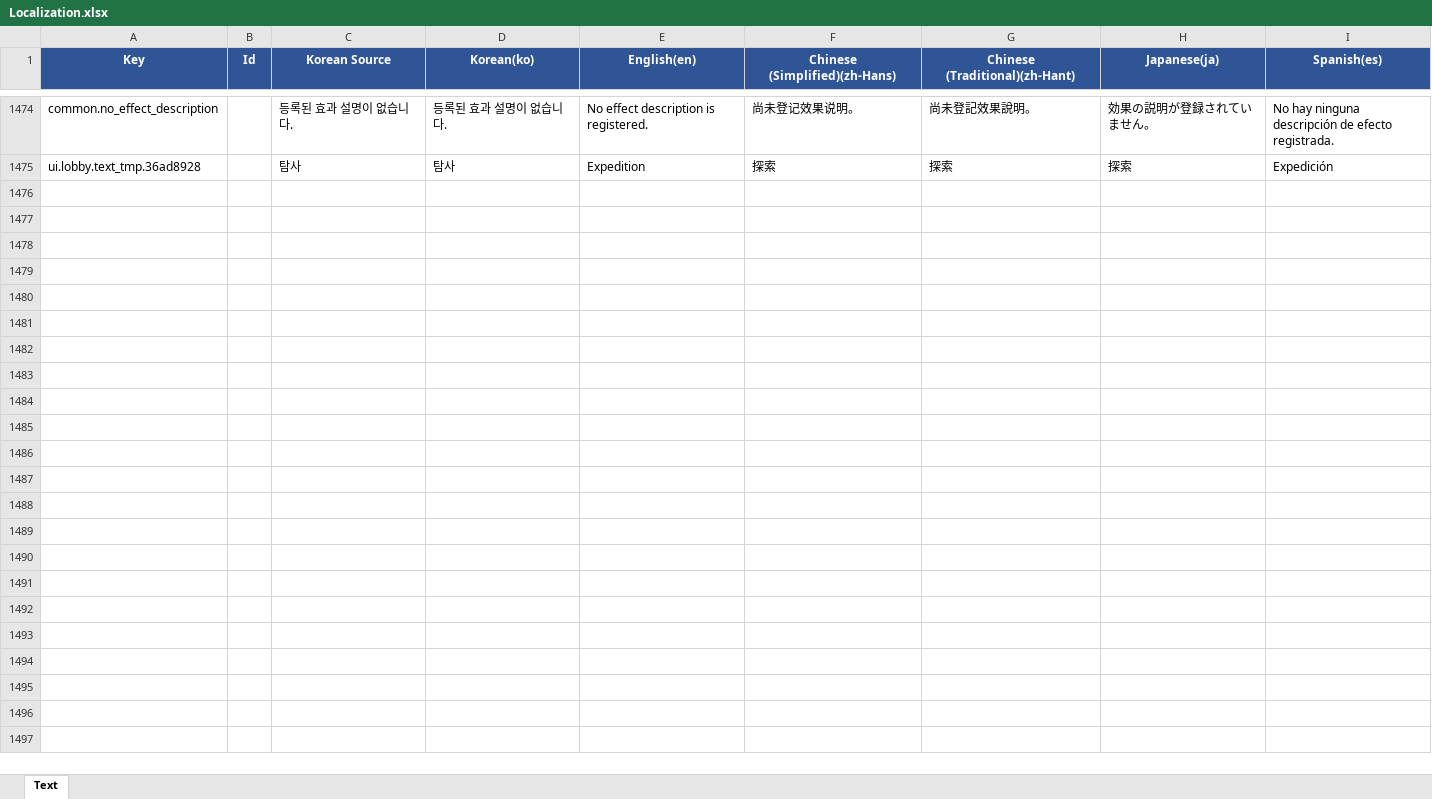
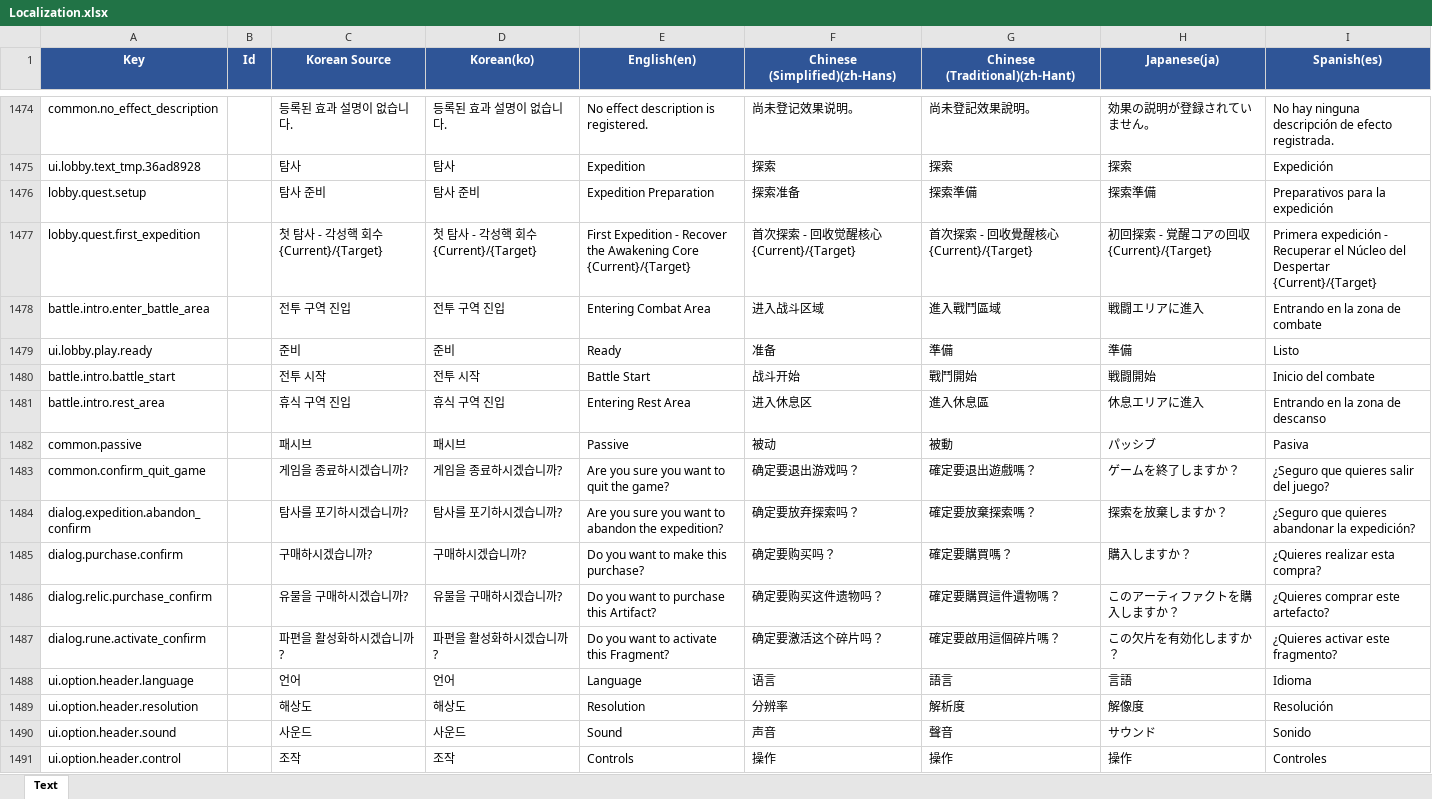
Before and after one commit to BIRANG22/RELIC, an Excel workbook: Assets/ExcelSource/Localization.xlsx, sheet Text, drawn as a sheet; only a part is shown, gaps mark what is left out; values as stored, in another font and other column widths than the file's, no borders; the diff names each change by its address in the sheet, - before the commit and + after, or states it on an @@ line.

```diff
--- a/Assets/ExcelSource/Localization.xlsx (sheet Text)
+++ b/Assets/ExcelSource/Localization.xlsx (sheet Text)
+row 1476: lobby.quest.setup |  | 탐사 준비 | 탐사 준비 | Expedition Preparation | 探索准备 | 探索準備 | 探索準備 | Preparativos para la expedición
+row 1477: lobby.quest.first_expedition |  | 첫 탐사 - 각성핵 회수 {Current}/{Target} | 첫 탐사 - 각성핵 회수 {Current}/{Target} | First Expedition - Recover the Awakening Core {Current}/{Target} | 首次探索 - 回收觉醒核心 {Current}/{Target} | 首次探索 - 回收覺醒核心 {Current}/{Target} | 初回探索 - 覚醒コアの回収 {Current}/{Target} | Primera expedición - Recuperar el Núcleo del Despertar {Current}/{Target}
+row 1478: battle.intro.enter_battle_area |  | 전투 구역 진입 | 전투 구역 진입 | Entering Combat Area | 进入战斗区域 | 進入戰鬥區域 | 戦闘エリアに進入 | Entrando en la zona de combate
+row 1479: ui.lobby.play.ready |  | 준비 | 준비 | Ready | 准备 | 準備 | 準備 | Listo
+row 1480: battle.intro.battle_start |  | 전투 시작 | 전투 시작 | Battle Start | 战斗开始 | 戰鬥開始 | 戦闘開始 | Inicio del combate
+row 1481: battle.intro.rest_area |  | 휴식 구역 진입 | 휴식 구역 진입 | Entering Rest Area | 进入休息区 | 進入休息區 | 休息エリアに進入 | Entrando en la zona de descanso
+row 1482: common.passive |  | 패시브 | 패시브 | Passive | 被动 | 被動 | パッシブ | Pasiva
+row 1483: common.confirm_quit_game |  | 게임을 종료하시겠습니까? | 게임을 종료하시겠습니까? | Are you sure you want to quit the game? | 确定要退出游戏吗？ | 確定要退出遊戲嗎？ | ゲームを終了しますか？ | ¿Seguro que quieres salir del juego?
+row 1484: dialog.expedition.abandon_confirm |  | 탐사를 포기하시겠습니까? | 탐사를 포기하시겠습니까? | Are you sure you want to abandon the expedition? | 确定要放弃探索吗？ | 確定要放棄探索嗎？ | 探索を放棄しますか？ | ¿Seguro que quieres abandonar la expedición?
+row 1485: dialog.purchase.confirm |  | 구매하시겠습니까? | 구매하시겠습니까? | Do you want to make this purchase? | 确定要购买吗？ | 確定要購買嗎？ | 購入しますか？ | ¿Quieres realizar esta compra?
+row 1486: dialog.relic.purchase_confirm |  | 유물을 구매하시겠습니까? | 유물을 구매하시겠습니까? | Do you want to purchase this Artifact? | 确定要购买这件遗物吗？ | 確定要購買這件遺物嗎？ | このアーティファクトを購入しますか？ | ¿Quieres comprar este artefacto?
+row 1487: dialog.rune.activate_confirm |  | 파편을 활성화하시겠습니까? | 파편을 활성화하시겠습니까? | Do you want to activate this Fragment? | 确定要激活这个碎片吗？ | 確定要啟用這個碎片嗎？ | この欠片を有効化しますか？ | ¿Quieres activar este fragmento?
+row 1488: ui.option.header.language |  | 언어 | 언어 | Language | 语言 | 語言 | 言語 | Idioma
+row 1489: ui.option.header.resolution |  | 해상도 | 해상도 | Resolution | 分辨率 | 解析度 | 解像度 | Resolución
+row 1490: ui.option.header.sound |  | 사운드 | 사운드 | Sound | 声音 | 聲音 | サウンド | Sonido
+row 1491: ui.option.header.control |  | 조작 | 조작 | Controls | 操作 | 操作 | 操作 | Controles
```
Also changed, not shown: 19 other files.
